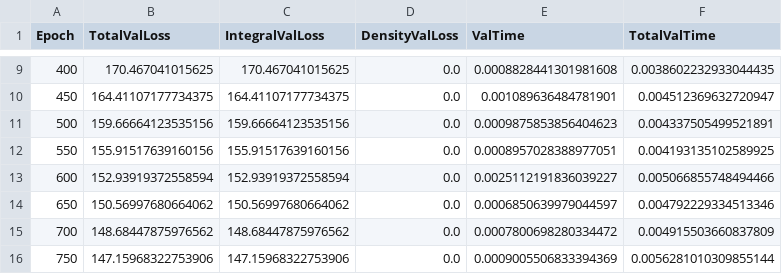
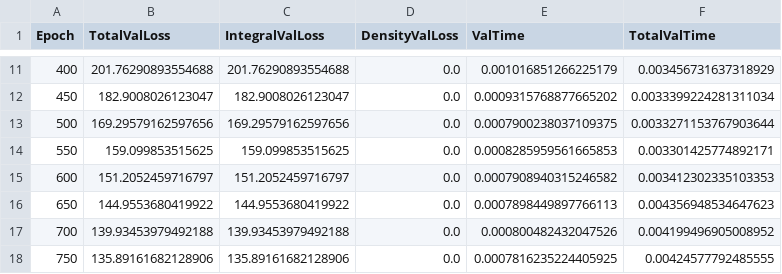
Before and after one commit to WolfgangPhy/Stage_M1, a CSV file: NewPrograms/OutputFiles/fiducial_model2D_mean_validation.csv, drawn as a sheet; only a part is shown, gaps mark what is left out; the diff covers the shown part only.

```diff
--- a/NewPrograms/OutputFiles/fiducial_model2D_mean_validation.csv
+++ b/NewPrograms/OutputFiles/fiducial_model2D_mean_validation.csv
@@ -9,8 +11,8 @@ Epoch,TotalValLoss,IntegralValLoss,DensityValLoss,ValTime,TotalValTime
-400,170.467041015625,170.467041015625,0.0,0.0008828441301981608,0.0038602232933044435
-450,164.41107177734375,164.41107177734375,0.0,0.001089636484781901,0.004512369632720947
-500,159.66664123535156,159.66664123535156,0.0,0.0009875853856404623,0.004337505499521891
-550,155.91517639160156,155.91517639160156,0.0,0.0008957028388977051,0.004193135102589925
-600,152.93919372558594,152.93919372558594,0.0,0.0025112191836039227,0.005066855748494466
-650,150.56997680664062,150.56997680664062,0.0,0.0006850639979044597,0.004792229334513346
-700,148.68447875976562,148.68447875976562,0.0,0.0007800698280334472,0.004915503660837809
-750,147.15968322753906,147.15968322753906,0.0,0.0009005506833394369,0.0056281010309855144
+400,201.76290893554688,201.76290893554688,0.0,0.001016851266225179,0.003456731637318929
+450,182.9008026123047,182.9008026123047,0.0,0.0009315768877665202,0.0033399224281311034
+500,169.29579162597656,169.29579162597656,0.0,0.0007900238037109375,0.0033271153767903644
+550,159.099853515625,159.099853515625,0.0,0.0008285959561665853,0.003301425774892171
+600,151.2052459716797,151.2052459716797,0.0,0.0007908940315246582,0.003412302335103353
+650,144.9553680419922,144.9553680419922,0.0,0.0007898449897766113,0.004356948534647623
+700,139.93453979492188,139.93453979492188,0.0,0.000800482432047526,0.004199496905008952
+750,135.89161682128906,135.89161682128906,0.0,0.0007816235224405925,0.00424577792485555
```
Also changed, not shown: 2 added rows and 48 edited cells elsewhere in this file, NewPrograms/OutputFiles/fiducial_model2D_mean_loss.csv, 5 other files.
